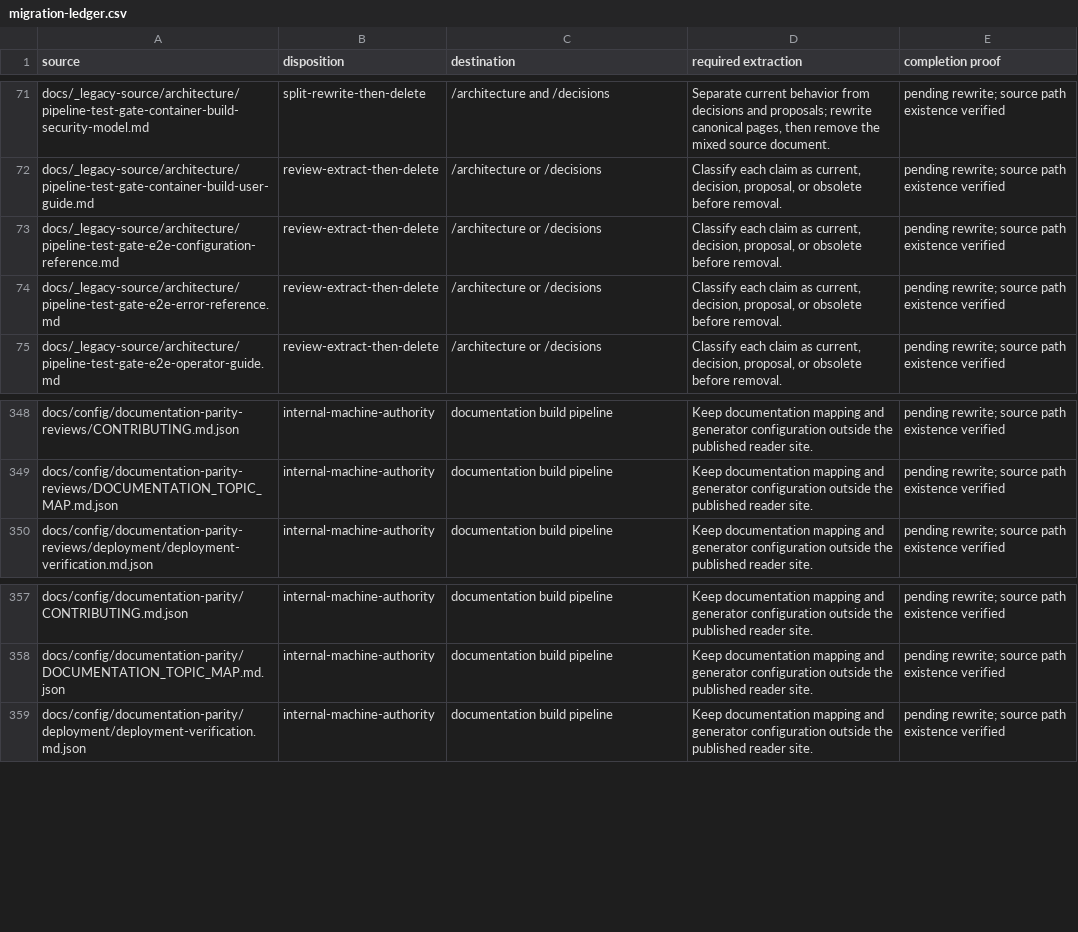
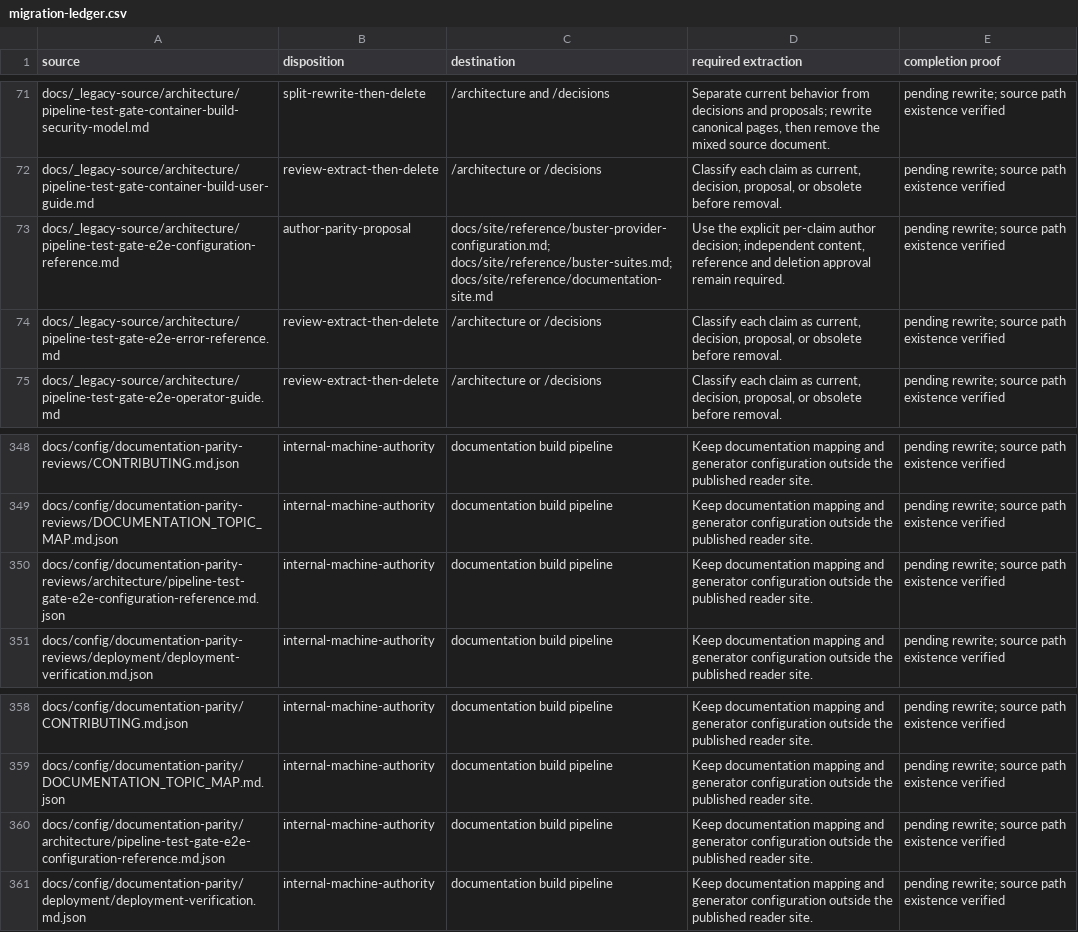
Before and after one commit to datrab/kubeclaw, a CSV file: docs/blueprint/generated/migration-ledger.csv, drawn as a sheet; only a part is shown, gaps mark what is left out.

Commit message:
docs: stage reviewed E2E parity and generated migration prerequisites

```diff
--- a/docs/blueprint/generated/migration-ledger.csv
+++ b/docs/blueprint/generated/migration-ledger.csv
@@ -72,3 +72,3 @@ docs/_legacy-source/architecture/pipeline-test-gate-container-build-security-mod
 docs/_legacy-source/architecture/pipeline-test-gate-container-build-user-guide.md,review-extract-then-delete,/architecture or /decisions,"Classify each claim as current, decision, proposal, or obsolete before removal.",pending rewrite; source path existence verified
-docs/_legacy-source/architecture/pipeline-test-gate-e2e-configuration-reference.md,review-extract-then-delete,/architecture or /decisions,"Classify each claim as current, decision, proposal, or obsolete before removal.",pending rewrite; source path existence verified
+docs/_legacy-source/architecture/pipeline-test-gate-e2e-configuration-reference.md,author-parity-proposal,docs/site/reference/buster-provider-configuration.md; docs/site/reference/buster-suites.md; docs/site/reference/documentation-site.md,"Use the explicit per-claim author decision; independent content, reference and deletion approval remain required.",pending rewrite; source path existence verified
 docs/_legacy-source/architecture/pipeline-test-gate-e2e-error-reference.md,review-extract-then-delete,/architecture or /decisions,"Classify each claim as current, decision, proposal, or obsolete before removal.",pending rewrite; source path existence verified
@@ -349,2 +349,3 @@ docs/config/documentation-parity-reviews/CONTRIBUTING.md.json,internal-machine-a
 docs/config/documentation-parity-reviews/DOCUMENTATION_TOPIC_MAP.md.json,internal-machine-authority,documentation build pipeline,Keep documentation mapping and generator configuration outside the published reader site.,pending rewrite; source path existence verified
+docs/config/documentation-parity-reviews/architecture/pipeline-test-gate-e2e-configuration-reference.md.json,internal-machine-authority,documentation build pipeline,Keep documentation mapping and generator configuration outside the published reader site.,pending rewrite; source path existence verified
 docs/config/documentation-parity-reviews/deployment/deployment-verification.md.json,internal-machine-authority,documentation build pipeline,Keep documentation mapping and generator configuration outside the published reader site.,pending rewrite; source path existence verified
@@ -358,2 +359,3 @@ docs/config/documentation-parity/CONTRIBUTING.md.json,internal-machine-authority
 docs/config/documentation-parity/DOCUMENTATION_TOPIC_MAP.md.json,internal-machine-authority,documentation build pipeline,Keep documentation mapping and generator configuration outside the published reader site.,pending rewrite; source path existence verified
+docs/config/documentation-parity/architecture/pipeline-test-gate-e2e-configuration-reference.md.json,internal-machine-authority,documentation build pipeline,Keep documentation mapping and generator configuration outside the published reader site.,pending rewrite; source path existence verified
 docs/config/documentation-parity/deployment/deployment-verification.md.json,internal-machine-authority,documentation build pipeline,Keep documentation mapping and generator configuration outside the published reader site.,pending rewrite; source path existence verified
```
Also changed, not shown: 5 other files.
